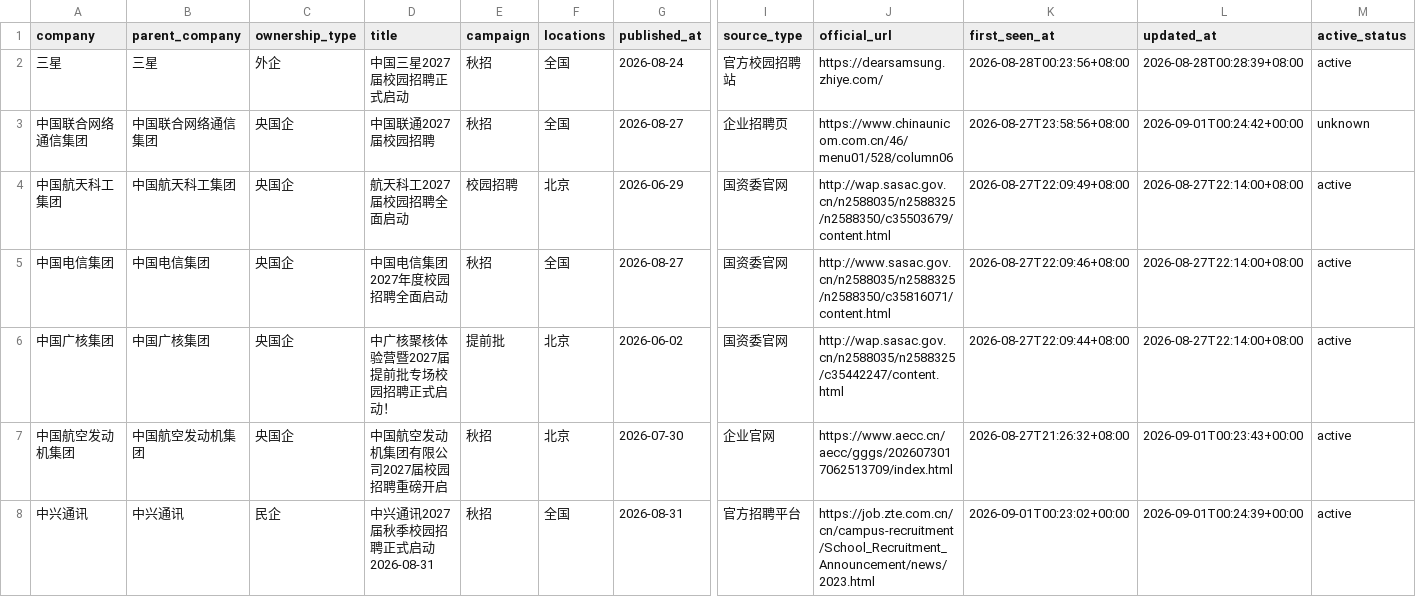
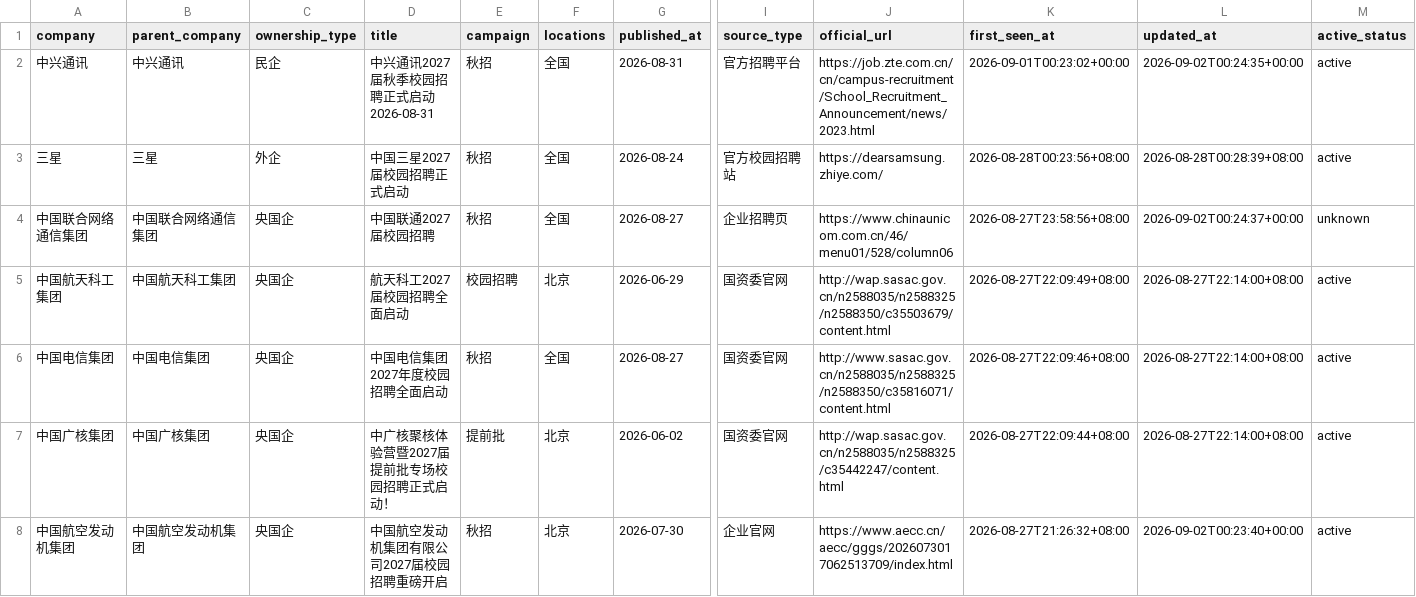
Before and after one commit to luweitao31-lgtm/campus-jobs-2027, a CSV file: docs/jobs.csv, drawn as a sheet; only a part is shown, gaps mark what is left out; removed rows and columns are numbered as before the commit, all else as after; rows hold the shown columns only; the diff names each change by its address in the sheet, - before the commit and + after, or states it on an @@ line.

```diff
--- a/docs/jobs.csv
+++ b/docs/jobs.csv
+row 2: 中兴通讯 | 中兴通讯 | 民企 | 中兴通讯2027届秋季校园招聘正式启动 2026-08-31 | 秋招 | 全国 | 2026-08-31 | 官方招聘平台 | https://job.zte.com.cn/cn/campus-recruitment/School_Recruitment_Announcement/news/2023.html | 2026-09-01T00:23:02+00:00 | 2026-09-02T00:24:35+00:00 | active
-L4 (updated_at): 2026-09-01T00:24:42+00:00
+L4 (updated_at): 2026-09-02T00:24:37+00:00
-L8 (updated_at): 2026-09-01T00:23:43+00:00
+L8 (updated_at): 2026-09-02T00:23:40+00:00
-row 8: 中兴通讯 | 中兴通讯 | 民企 | 中兴通讯2027届秋季校园招聘正式启动 2026-08-31 | 秋招 | 全国 | 2026-08-31 | 官方招聘平台 | https://job.zte.com.cn/cn/campus-recruitment/School_Recruitment_Announcement/news/2023.html | 2026-09-01T00:23:02+00:00 | 2026-09-01T00:24:39+00:00 | active
```
Also changed, not shown: 4 other files.
